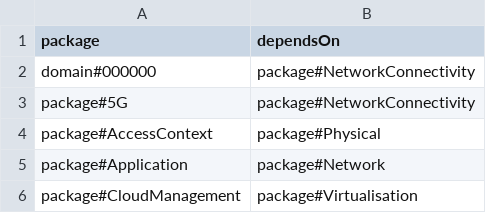
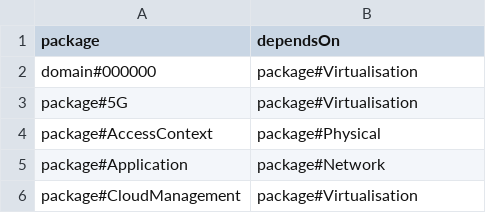
Before and after one commit to Spyderisk/domain-network, a CSV file: csv/PackageInterdependencies.csv, drawn as a sheet; only a part is shown.

```diff
--- a/csv/PackageInterdependencies.csv
+++ b/csv/PackageInterdependencies.csv
@@ -1,4 +1,4 @@
 package,dependsOn
-domain#000000,package#NetworkConnectivity
-package#5G,package#NetworkConnectivity
+domain#000000,package#Virtualisation
+package#5G,package#Virtualisation
 package#AccessContext,package#Physical
```
Also changed, not shown: csv/ControlStrategyBlocks.csv, csv/Packages.csv, 2 other files.
